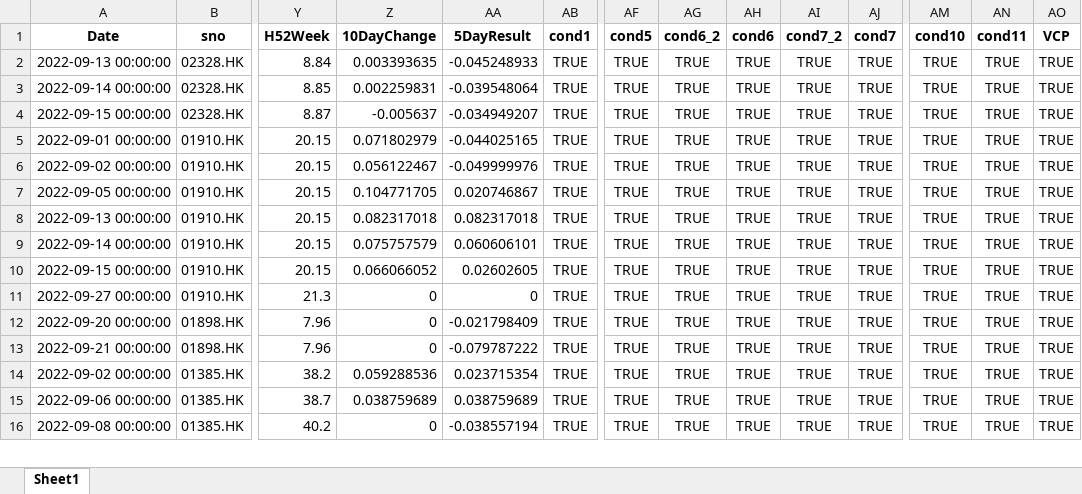
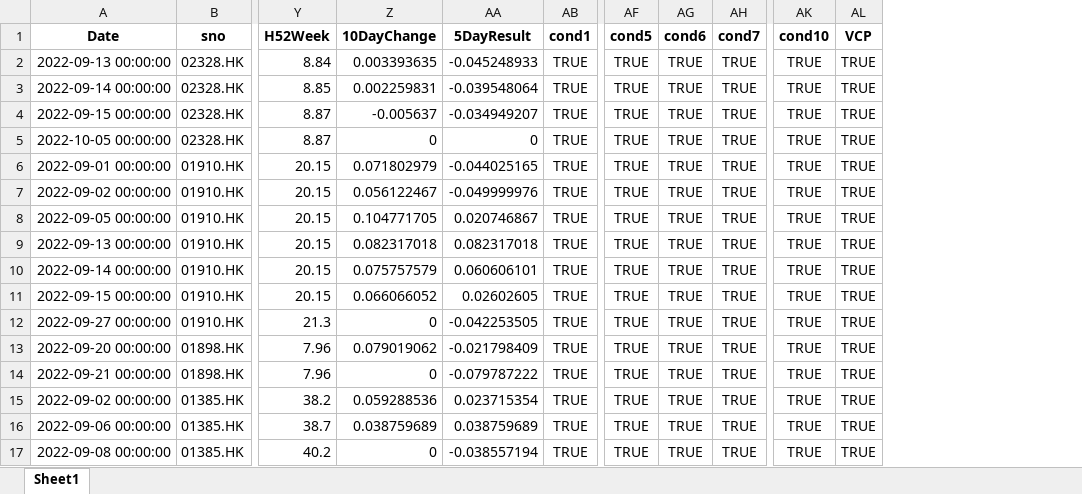
Before and after one commit to PatchQ/MFS, an Excel workbook: Data/allvcp.xlsx, sheet Sheet1, drawn as a sheet; only a part is shown, gaps mark what is left out; values as stored, in another font and other column widths than the file's, no borders; removed rows and columns are numbered as before the commit, all else as after; rows hold the shown columns only; the diff covers the shown part only; the diff names each change by its address in the sheet, - before the commit and + after, or states it on an @@ line.

```diff
--- a/Data/allvcp.xlsx (sheet Sheet1)
+++ b/Data/allvcp.xlsx (sheet Sheet1)
-column AG (cond6_2), rows 2-16: all TRUE
-column AI (cond7_2), rows 2-16: all TRUE
-column AN (cond11), rows 2-16: all TRUE
+row 5: 2022-10-05 00:00:00 | 02328.HK | 8.87 | 0 | 0 | TRUE | TRUE | TRUE | TRUE | TRUE | TRUE
-AA12 (5DayResult): 0
+AA12 (5DayResult): -0.042253505
-Z13 (10DayChange): 0
+Z13 (10DayChange): 0.079019062
```
Also changed, not shown: 7 added rows and 9 edited cells elsewhere in this sheet, 2 other files.
